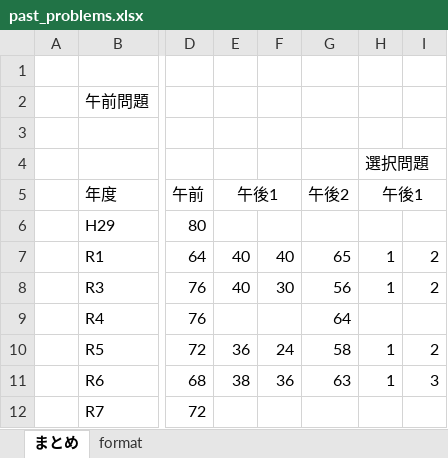
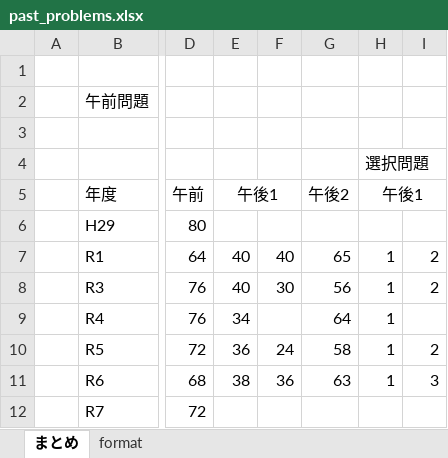
Before and after one commit to Shinichi0713/NetworkTechnics, an Excel workbook: network_specialist/past_prblems/past_problems.xlsx, sheet まとめ, drawn as a sheet; only a part is shown, gaps mark what is left out; values as stored, in another font and other column widths than the file's, no borders; the diff names each change by its address in the sheet, - before the commit and + after, or states it on an @@ line.

```diff
--- a/network_specialist/past_prblems/past_problems.xlsx (sheet まとめ)
+++ b/network_specialist/past_prblems/past_problems.xlsx (sheet まとめ)
-E9: (empty)
+E9: 34
-H9: (empty)
+H9: 1
```
Also changed, not shown: 1 other file.
